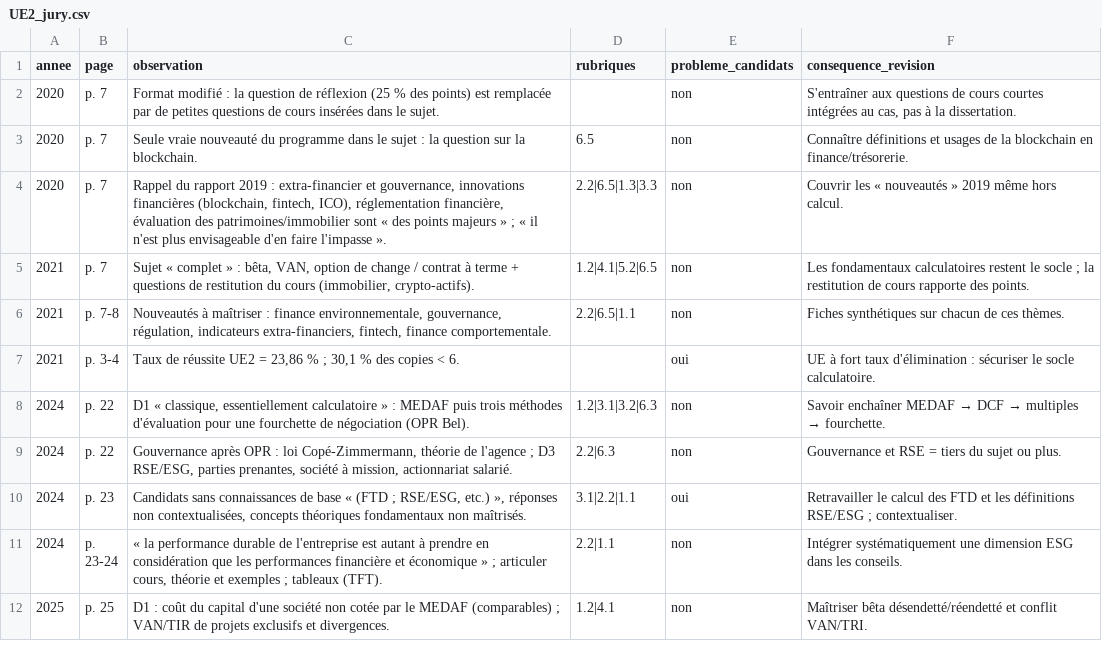
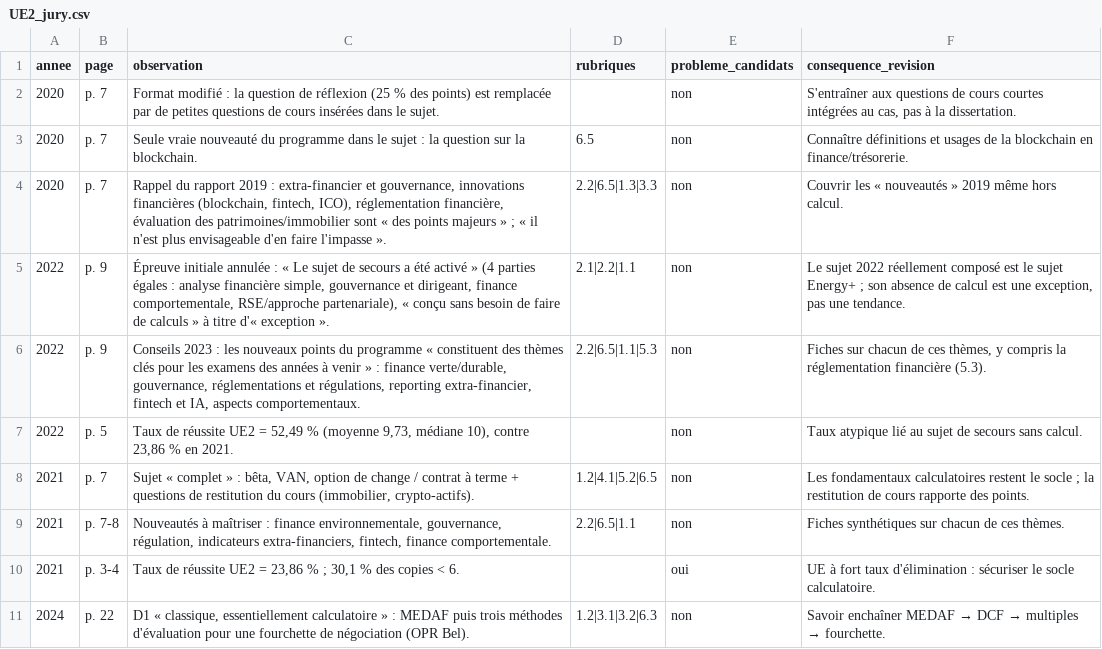
Before and after one commit to Kowhzy/DSCG, a CSV file: DSCG_2026_ANALYSE/03_analyses/UE2_jury.csv, drawn as a sheet; only a part is shown; the shorter side is filled out with more unchanged rows.

```diff
--- a/DSCG_2026_ANALYSE/03_analyses/UE2_jury.csv
+++ b/DSCG_2026_ANALYSE/03_analyses/UE2_jury.csv
@@ -4,2 +4,5 @@ annee;page;observation;rubriques;probleme_candidats;consequence_revision
 2020;p. 7;"Rappel du rapport 2019 : extra-financier et gouvernance, innovations financières (blockchain, fintech, ICO), réglementation financière, évaluation des patrimoines/immobilier sont « des points majeurs » ; « il n'est plus envisageable d'en faire l'impasse ».";2.2|6.5|1.3|3.3;non;Couvrir les « nouveautés » 2019 même hors calcul.
+2022;p. 9;Épreuve initiale annulée : « Le sujet de secours a été activé » (4 parties égales : analyse financière simple, gouvernance et dirigeant, finance comportementale, RSE/approche partenariale), « conçu sans besoin de faire de calculs » à titre d'« exception ».;2.1|2.2|1.1;non;"Le sujet 2022 réellement composé est le sujet Energy+ ; son absence de calcul est une exception, pas une tendance."
+2022;p. 9;Conseils 2023 : les nouveaux points du programme « constituent des thèmes clés pour les examens des années à venir » : finance verte/durable, gouvernance, réglementations et régulations, reporting extra-financier, fintech et IA, aspects comportementaux.;2.2|6.5|1.1|5.3;non;Fiches sur chacun de ces thèmes, y compris la réglementation financière (5.3).
+2022;p. 5;Taux de réussite UE2 = 52,49 % (moyenne 9,73, médiane 10), contre 23,86 % en 2021.;;non;Taux atypique lié au sujet de secours sans calcul.
 2021;p. 7;Sujet « complet » : bêta, VAN, option de change / contrat à terme + questions de restitution du cours (immobilier, crypto-actifs).;1.2|4.1|5.2|6.5;non;"Les fondamentaux calculatoires restent le socle ; la restitution de cours rapporte des points."
```
Also changed, not shown: DSCG_2026_ANALYSE/02_data/UE2_dossiers.csv, DSCG_2026_ANALYSE/03_analyses/UE2_stats.csv, 34 other files.
